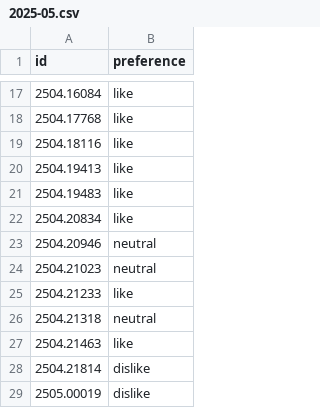
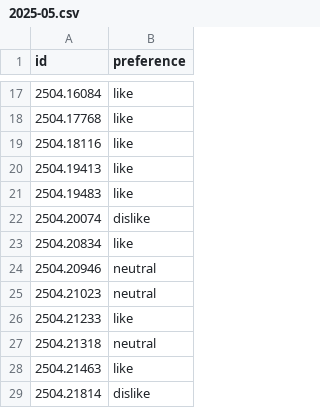
Before and after one commit to Yikai-Liao/PaperDigest, a CSV file: preference/2025-05.csv, drawn as a sheet; only a part is shown, gaps mark what is left out; the shorter side is filled out with more unchanged rows.

```diff
--- a/preference/2025-05.csv
+++ b/preference/2025-05.csv
@@ -21,2 +21,3 @@ id,preference
 2504.19483,like
+2504.20074,dislike
 2504.20834,like
```
